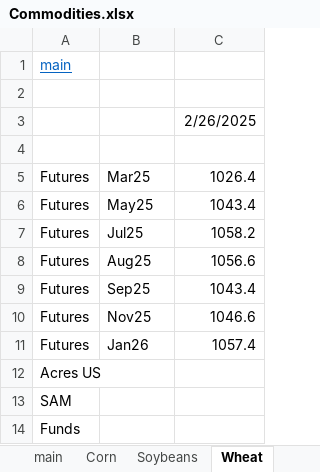
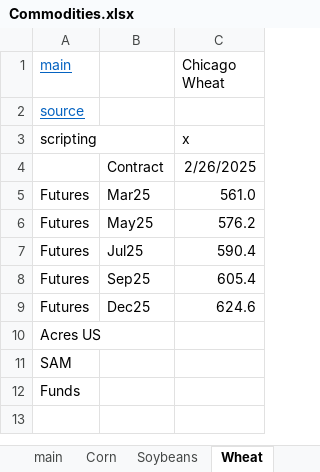
Before and after one commit to cchristner/models, an Excel workbook: Commodities.xlsx, sheet Wheat, drawn as a sheet; values as stored, in another font and other column widths than the file's, no borders; removed rows and columns are numbered as before the commit, all else as after; the diff names each change by its address in the sheet, - before the commit and + after, or states it on an @@ line.

```diff
--- a/Commodities.xlsx (sheet Wheat)
+++ b/Commodities.xlsx (sheet Wheat)
-C1: (empty)
+C1: Chicago Wheat
-A2 (main): (empty)
+A2 (main): source
-row 3:  |  | 2/26/2025
-row 3: (empty)
+row 3: scripting |  | x
+row 4:  | Contract | 2/26/2025
-C5 (Chicago Wheat): 1026.4
+C5 (Chicago Wheat): 561.0
-C6 (Chicago Wheat): 1043.4
+C6 (Chicago Wheat): 576.2
-C7 (Chicago Wheat): 1058.2
+C7 (Chicago Wheat): 590.4
-row 8: Futures | Aug25 | 1056.6
-C8 (Chicago Wheat): 1043.4
+C8 (Chicago Wheat): 605.4
-B9: Nov25
+B9: Dec25
-C9 (Chicago Wheat): 1046.6
+C9 (Chicago Wheat): 624.6
-row 11: Futures | Jan26 | 1057.4
```
Also changed, not shown: sheet Soybeans, sheet Corn.
